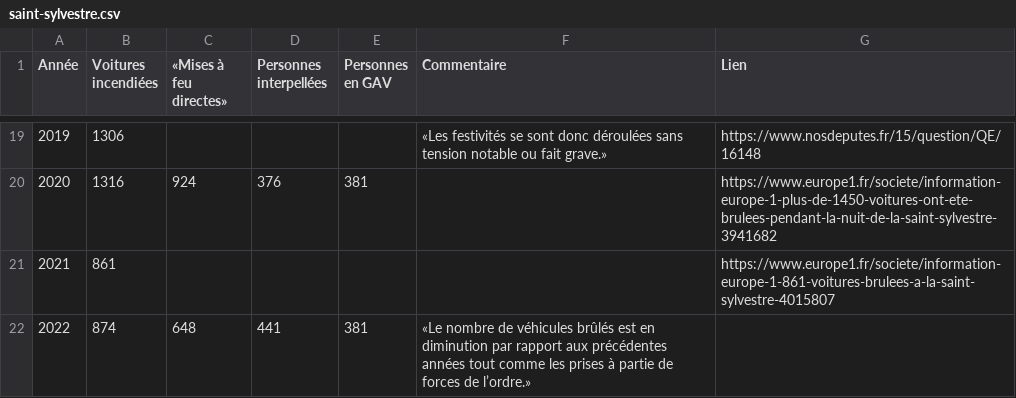
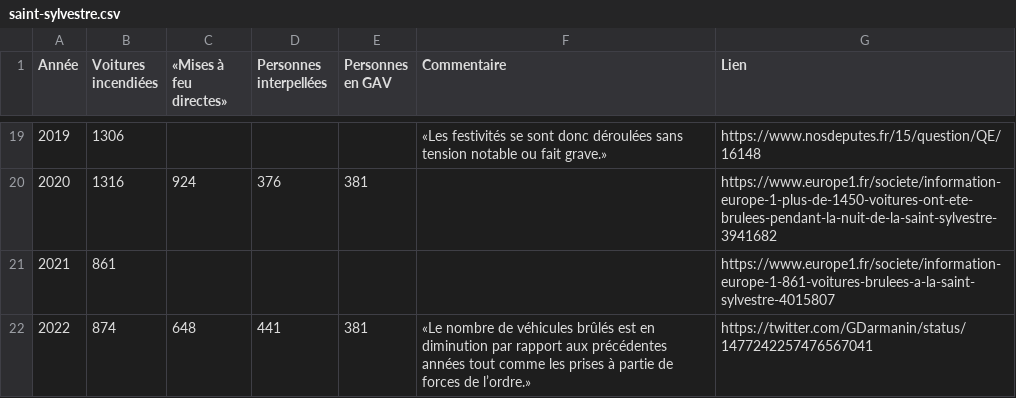
Before and after one commit to paniersalade/donnees, a CSV file: saint-sylvestre.csv, drawn as a sheet; only a part is shown, gaps mark what is left out.

Commit message:
url

```diff
--- a/saint-sylvestre.csv
+++ b/saint-sylvestre.csv
@@ -21,2 +21,2 @@ Année,Voitures incendiées,«Mises à feu directes»,Personnes interpellées,Pe
 2021,861,,,,,https://www.europe1.fr/societe/information-europe-1-861-voitures-brulees-a-la-saint-sylvestre-4015807
-2022,874,648,441,381,«Le nombre de véhicules brûlés est en diminution par rapport aux précédentes années tout comme les prises à partie de forces de l’ordre.»,
+2022,874,648,441,381,«Le nombre de véhicules brûlés est en diminution par rapport aux précédentes années tout comme les prises à partie de forces de l’ordre.»,https://twitter.com/GDarmanin/status/1477242257476567041
```
